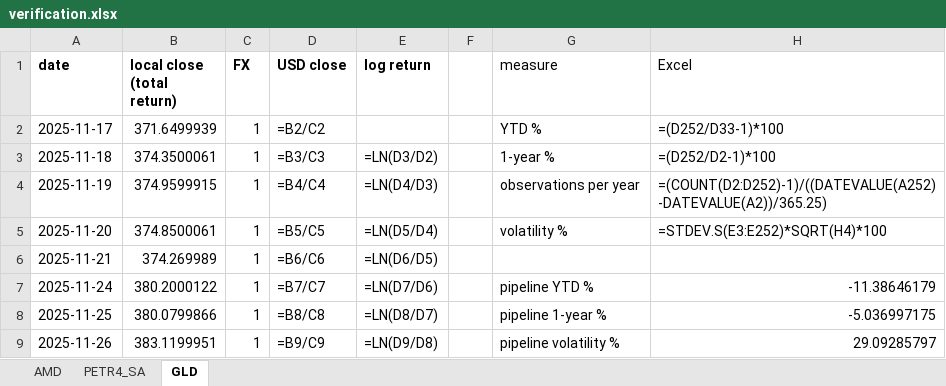
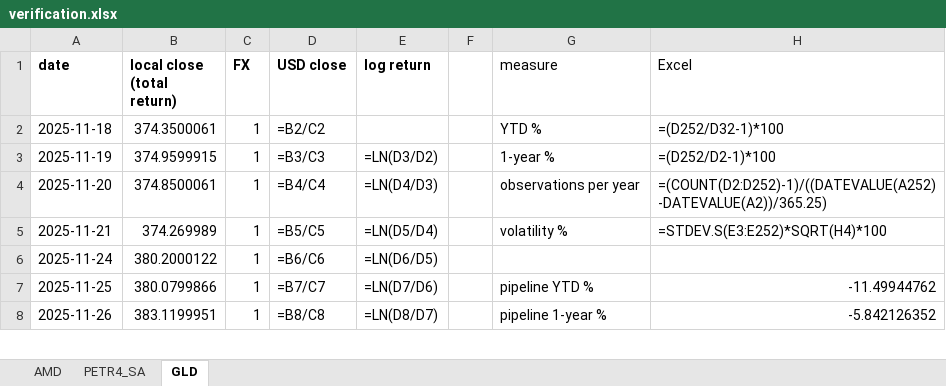
Before and after one commit to jpsb2004/power-law-book, an Excel workbook: research/verification.xlsx, sheet GLD, drawn as a sheet; only a part is shown; values as stored, in another font and other column widths than the file's, no borders; formulas without a stored value are shown as written; removed rows and columns are numbered as before the commit, all else as after; the diff covers the shown part only; the diff names each change by its address in the sheet, - before the commit and + after, or states it on an @@ line.

```diff
--- a/research/verification.xlsx (sheet GLD)
+++ b/research/verification.xlsx (sheet GLD)
-row 2: 2025-11-17 | 371.6499939 | 1 | =B2/C2 |  |  | YTD % | =(D252/D33-1)*100
-D2 (USD close): =B3/C3
+D2 (USD close): =B2/C2
-E2 (log return): =LN(D3/D2)
+E2 (log return): (empty)
-G2 (measure): 1-year %
+G2 (measure): YTD %
-H2 (Excel): =(D252/D2-1)*100
+H2 (Excel): =(D252/D32-1)*100
-D3 (USD close): =B4/C4
+D3 (USD close): =B3/C3
-E3 (log return): =LN(D4/D3)
+E3 (log return): =LN(D3/D2)
-G3 (measure): observations per year
+G3 (measure): 1-year %
-H3 (Excel): =(COUNT(D2:D252)-1)/((DATEVALUE(A252)-DATEVALUE(A2))/365.25)
+H3 (Excel): =(D252/D2-1)*100
-D4 (USD close): =B5/C5
+D4 (USD close): =B4/C4
-E4 (log return): =LN(D5/D4)
+E4 (log return): =LN(D4/D3)
-G4 (measure): volatility %
+G4 (measure): observations per year
-H4 (Excel): =STDEV.S(E3:E252)*SQRT(H4)*100
+H4 (Excel): =(COUNT(D2:D252)-1)/((DATEVALUE(A252)-DATEVALUE(A2))/365.25)
-D5 (USD close): =B6/C6
+D5 (USD close): =B5/C5
-E5 (log return): =LN(D6/D5)
+E5 (log return): =LN(D5/D4)
-G5 (measure): (empty)
+G5 (measure): volatility %
-H5 (Excel): (empty)
+H5 (Excel): =STDEV.S(E3:E252)*SQRT(H4)*100
-D6 (USD close): =B7/C7
+D6 (USD close): =B6/C6
-E6 (log return): =LN(D7/D6)
+E6 (log return): =LN(D6/D5)
-G6 (measure): pipeline YTD %
+G6 (measure): (empty)
-H6 (Excel): -11.38646179
+H6 (Excel): (empty)
-D7 (USD close): =B8/C8
+D7 (USD close): =B7/C7
-E7 (log return): =LN(D8/D7)
+E7 (log return): =LN(D7/D6)
-G7 (measure): pipeline 1-year %
+G7 (measure): pipeline YTD %
-H7 (Excel): -5.036997175
+H7 (Excel): -11.49944762
-D8 (USD close): =B9/C9
+D8 (USD close): =B8/C8
-E8 (log return): =LN(D9/D8)
+E8 (log return): =LN(D8/D7)
-G8 (measure): pipeline volatility %
+G8 (measure): pipeline 1-year %
-H8 (Excel): 29.09285797
+H8 (Excel): -5.842126352
```
Also changed, not shown: 1 added row and 490 edited cells elsewhere in this sheet, sheet AMD, sheet PETR4_SA, 7 other files.
